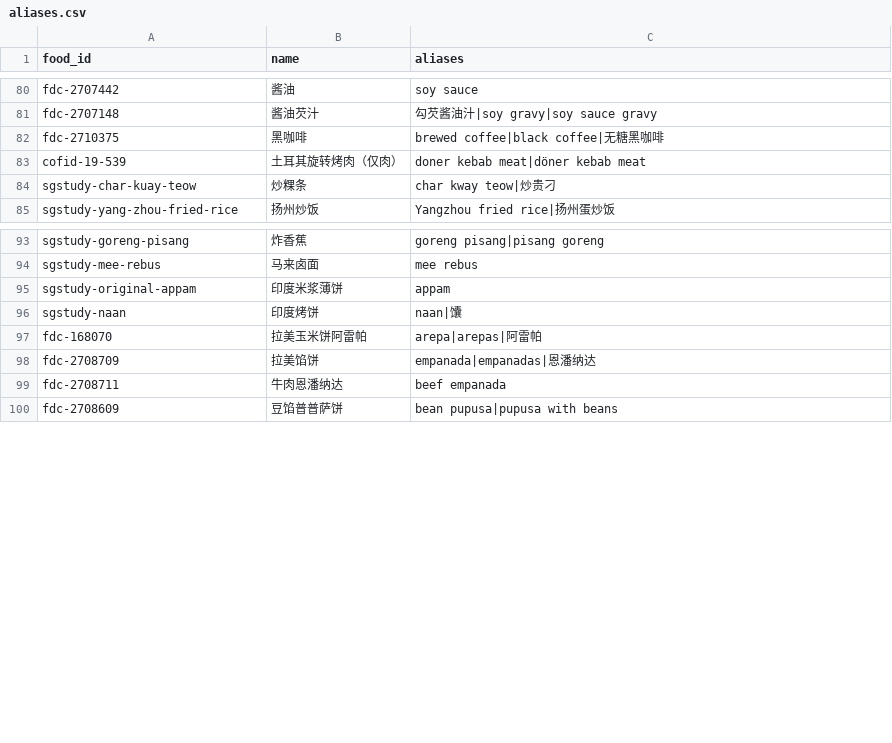
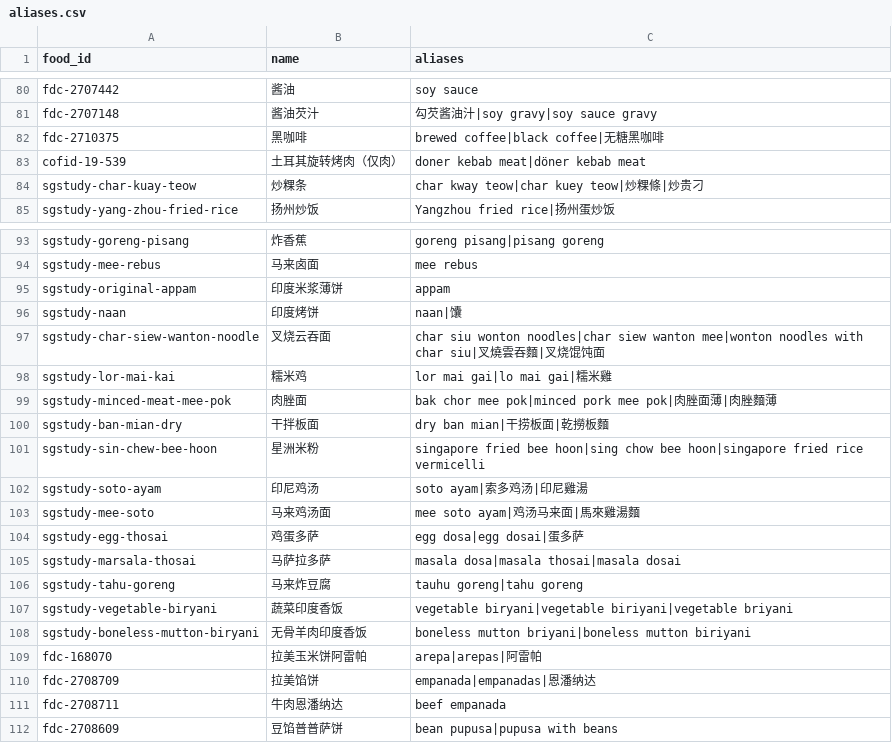
Before and after one commit to russellpn520-gif/sc6117-hawker-meal-demo, a CSV file: data/aliases.csv, drawn as a sheet; only a part is shown, gaps mark what is left out.

```diff
--- a/data/aliases.csv
+++ b/data/aliases.csv
@@ -83,3 +83,3 @@ fdc-2710375,黑咖啡,brewed coffee|black coffee|无糖黑咖啡
 cofid-19-539,土耳其旋转烤肉（仅肉）,doner kebab meat|döner kebab meat
-sgstudy-char-kuay-teow,炒粿条,char kway teow|炒贵刁
+sgstudy-char-kuay-teow,炒粿条,char kway teow|char kuey teow|炒粿條|炒贵刁
 sgstudy-yang-zhou-fried-rice,扬州炒饭,Yangzhou fried rice|扬州蛋炒饭
@@ -96,2 +96,14 @@ sgstudy-original-appam,印度米浆薄饼,appam
 sgstudy-naan,印度烤饼,naan|馕
+sgstudy-char-siew-wanton-noodle,叉烧云吞面,char siu wonton noodles|char siew wanton mee|wonton noodles with char siu|叉燒雲吞麵|叉烧馄饨面
+sgstudy-lor-mai-kai,糯米鸡,lor mai gai|lo mai gai|糯米雞
+sgstudy-minced-meat-mee-pok,肉脞面,bak chor mee pok|minced pork mee pok|肉脞面薄|肉脞麵薄
+sgstudy-ban-mian-dry,干拌板面,dry ban mian|干捞板面|乾撈板麵
+sgstudy-sin-chew-bee-hoon,星洲米粉,singapore fried bee hoon|sing chow bee hoon|singapore fried rice vermicelli
+sgstudy-soto-ayam,印尼鸡汤,soto ayam|索多鸡汤|印尼雞湯
+sgstudy-mee-soto,马来鸡汤面,mee soto ayam|鸡汤马来面|馬來雞湯麵
+sgstudy-egg-thosai,鸡蛋多萨,egg dosa|egg dosai|蛋多萨
+sgstudy-marsala-thosai,马萨拉多萨,masala dosa|masala thosai|masala dosai
+sgstudy-tahu-goreng,马来炸豆腐,tauhu goreng|tahu goreng
+sgstudy-vegetable-biryani,蔬菜印度香饭,vegetable biryani|vegetable biriyani|vegetable briyani
+sgstudy-boneless-mutton-biryani,无骨羊肉印度香饭,boneless mutton briyani|boneless mutton biriyani
 fdc-168070,拉美玉米饼阿雷帕,arepa|arepas|阿雷帕
```
Also changed, not shown: 25 other files.
